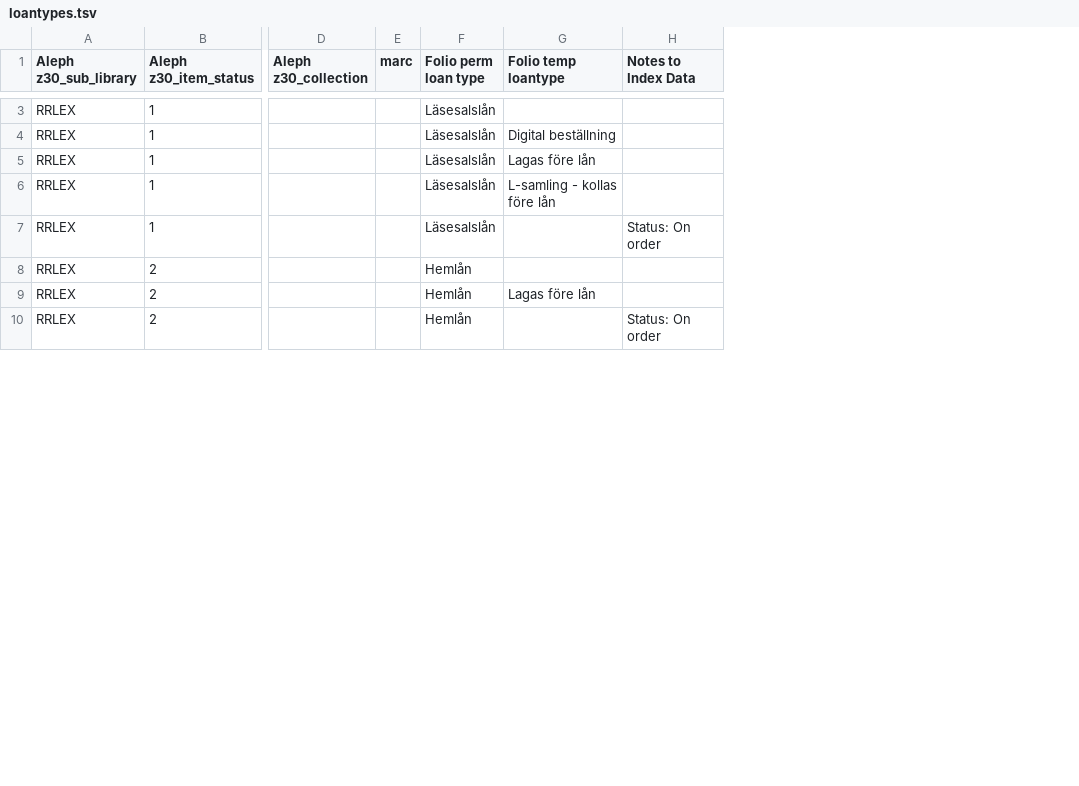
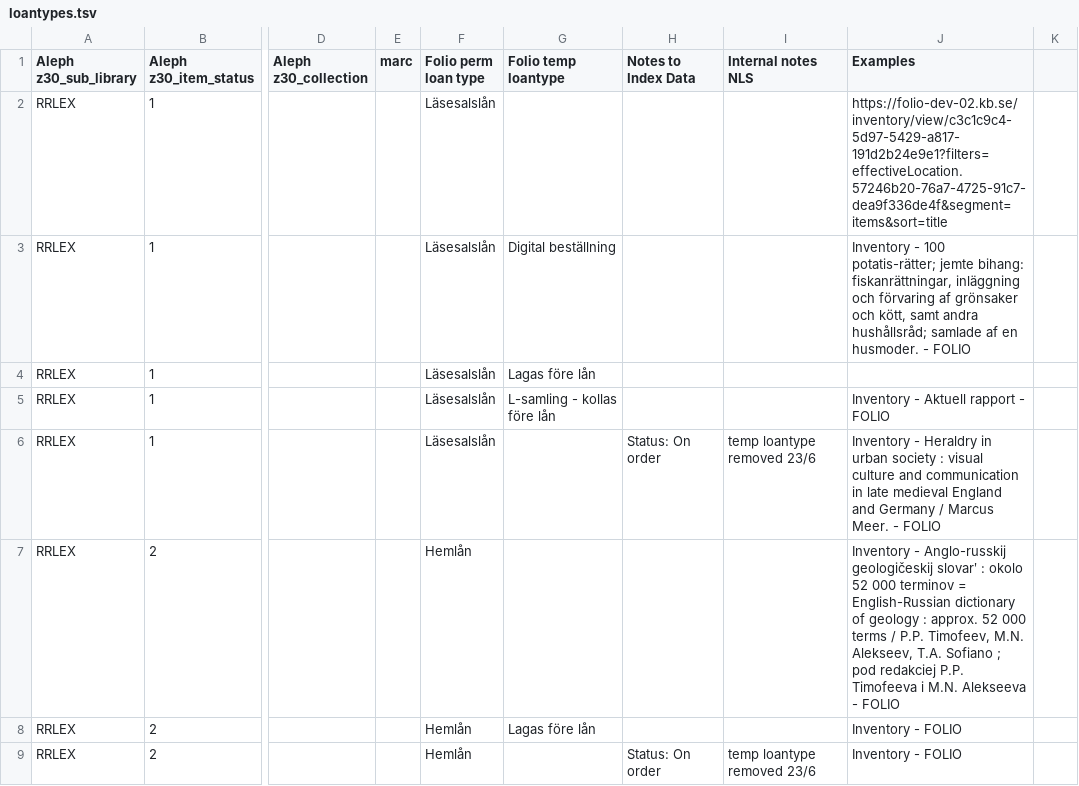
Before and after one commit to indexdata/folio-import, a TSV file: etc/nls/loantypes.tsv, drawn as a sheet; only a part is shown, gaps mark what is left out; addresses are those after the commit; the diff covers the shown part only; the diff names each change by its address in the sheet, - before the commit and + after, or states it on an @@ line.

```diff
--- a/etc/nls/loantypes.tsv
+++ b/etc/nls/loantypes.tsv
+column I (Internal notes NLS), rows 6-9: temp loantype removed 23/6 |  |  | temp loantype removed 23/6
+column J (Examples), rows 2-9: https://folio-dev-02.kb.se/inventory/view/c3c1c9c4-5d97-5429-a817-191d2b24e9e1?filters=effectiveLocation.57246b20-76a7-4725-91c7-dea9f336de4f&segment=items&sort=title | Inventory - 100 potatis-rätter; jemte bihang: fiskanrättningar, inläggning och förvaring af grönsaker och kött, samt andra hushållsråd; samlade af en husmoder. - FOLIO |  | Inventory - Aktuell rapport - FOLIO | Inventory - Heraldry in urban society : visual culture and communication in late medieval England and Germany / Marcus Meer. - FOLIO | Inventory - Anglo-russkij geologičeskij slovarʹ : okolo 52 000 terminov = English-Russian dictionary of geology : approx. 52 000 terms / P.P. Timofeev, M.N. Alekseev, T.A. Sofiano ; pod redakciej P.P. Timofeeva i M.N. Alekseeva - FOLIO | Inventory - FOLIO | Inventory - FOLIO
+column K, empty
```
Also changed, not shown: 15 removed rows elsewhere in this file, 2 other files.
